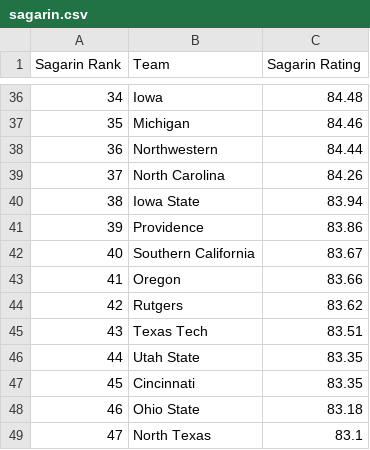
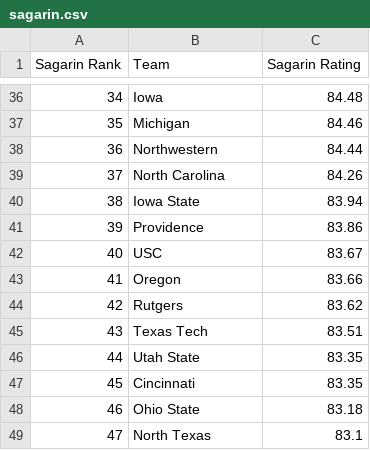
Before and after one commit to brendanelestrange/CooperBot, a CSV file: results/sagarin.csv, drawn as a sheet; only a part is shown, gaps mark what is left out.

Commit message:
working version (ncaa rankings not updating) all teams grabbed from all sources. However we had to get rid of Sagarin as the rankings were outdated.

```diff
--- a/results/sagarin.csv
+++ b/results/sagarin.csv
@@ -41,3 +41,3 @@ Sagarin Rank,Team,Sagarin Rating
 39,Providence,83.86
-40,Southern California,83.67
+40,USC,83.67
 41,Oregon,83.66
```
Also changed, not shown: combined_rankings.csv, results/espn_normalized.csv, 7 other files.
